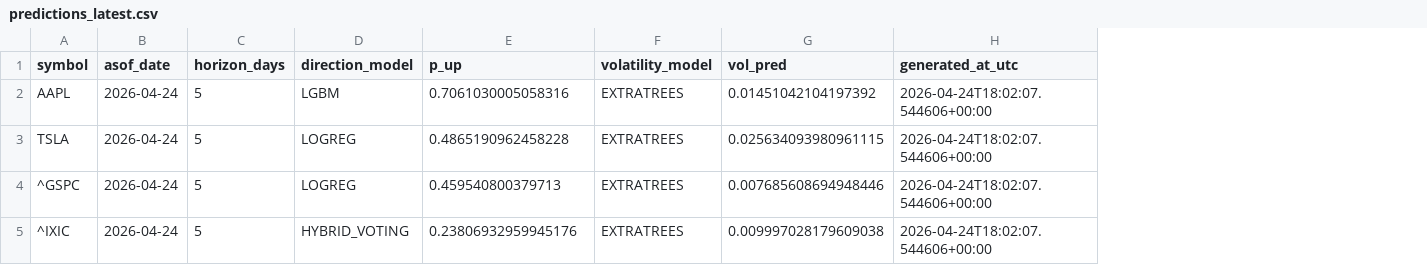
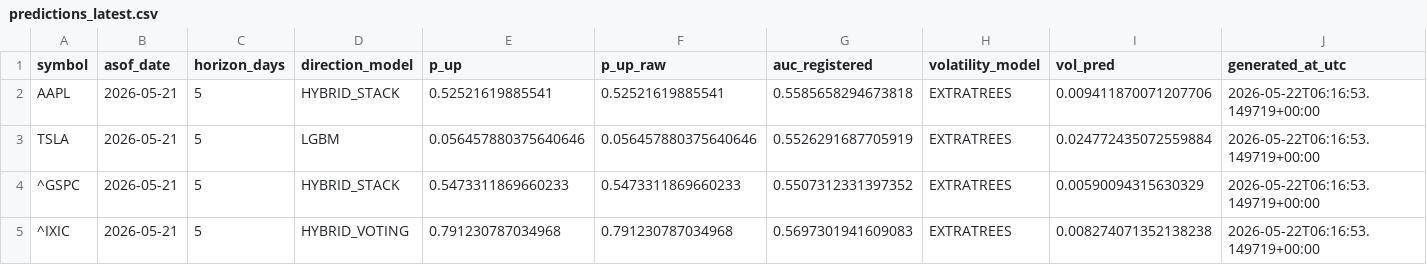
Before and after one commit to Asad600-star/Master_of_Degree, a CSV file: artifacts/predictions_latest.csv, drawn as a sheet; addresses are those after the commit; the diff names each change by its address in the sheet, - before the commit and + after, or states it on an @@ line.

```diff
--- a/artifacts/predictions_latest.csv
+++ b/artifacts/predictions_latest.csv
+column F (p_up_raw), rows 2-5: 0.52521619885541 | 0.056457880375640646 | 0.5473311869660233 | 0.791230787034968
+column G (auc_registered), rows 2-5: 0.5585658294673818 | 0.5526291687705919 | 0.5507312331397352 | 0.5697301941609083
-B2:B5 (asof_date): 2026-04-24
+B2:B5 (asof_date): 2026-05-21
-D2 (direction_model): LGBM
+D2 (direction_model): HYBRID_STACK
-E2 (p_up): 0.7061030005058316
+E2 (p_up): 0.52521619885541
-I2 (vol_pred): 0.01451042104197392
+I2 (vol_pred): 0.009411870071207706
-J2:J5 (generated_at_utc): 2026-04-24T18:02:07.544606+00:00
+J2:J5 (generated_at_utc): 2026-05-22T06:16:53.149719+00:00
-D3 (direction_model): LOGREG
+D3 (direction_model): LGBM
-E3 (p_up): 0.4865190962458228
+E3 (p_up): 0.056457880375640646
-I3 (vol_pred): 0.025634093980961115
+I3 (vol_pred): 0.024772435072559884
-D4 (direction_model): LOGREG
+D4 (direction_model): HYBRID_STACK
-E4 (p_up): 0.459540800379713
+E4 (p_up): 0.5473311869660233
-I4 (vol_pred): 0.007685608694948446
+I4 (vol_pred): 0.00590094315630329
-E5 (p_up): 0.23806932959945176
+E5 (p_up): 0.791230787034968
-I5 (vol_pred): 0.009997028179609038
+I5 (vol_pred): 0.008274071352138238
```
Also changed, not shown: artifacts/metrics_walk_volatility_k5.csv, artifacts/model_registry_k5.csv, 5 other files.
